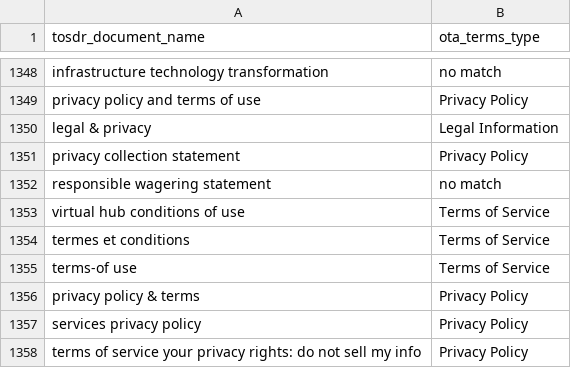
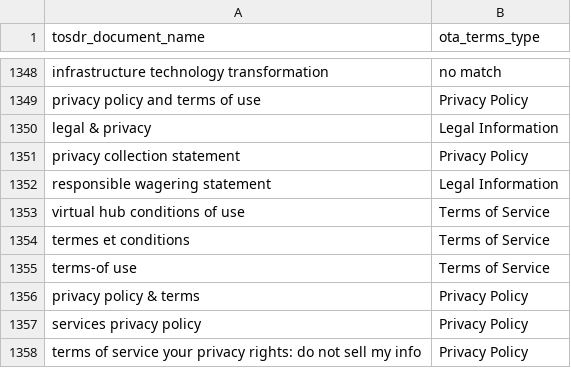
Before and after one commit to tosdr/terms-dictionary, a CSV file: name_dictionary.csv, drawn as a sheet; only a part is shown, gaps mark what is left out.

```diff
--- a/name_dictionary.csv
+++ b/name_dictionary.csv
@@ -1351,3 +1351,3 @@ legal & privacy,Legal Information
 privacy collection statement,Privacy Policy
-responsible wagering statement,no match
+responsible wagering statement,Legal Information
 virtual hub conditions of use,Terms of Service
```
Also changed, not shown: no_matches.csv, 1 other file.
